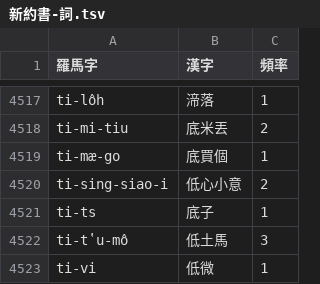
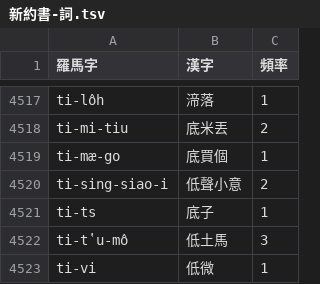
Before and after one commit to shinzoqchiuq/books-in-wu-romanization, a TSV file: sing-iah-shü-1868/新約書-詞.tsv, drawn as a sheet; only a part is shown, gaps mark what is left out.

```diff
--- a/sing-iah-shü-1868/新約書-詞.tsv
+++ b/sing-iah-shü-1868/新約書-詞.tsv
@@ -4519,3 +4519,3 @@ ti-mi-tiu	底米丟	2
 ti-mæ-go	底買個	1
-ti-sing-siao-i	低心小意	2
+ti-sing-siao-i	低聲小意	2
 ti-ts	底子	1
```
Also changed, not shown: sing-iah-shü-1868/新約書-字.tsv, 字.tsv, 3 other files.
